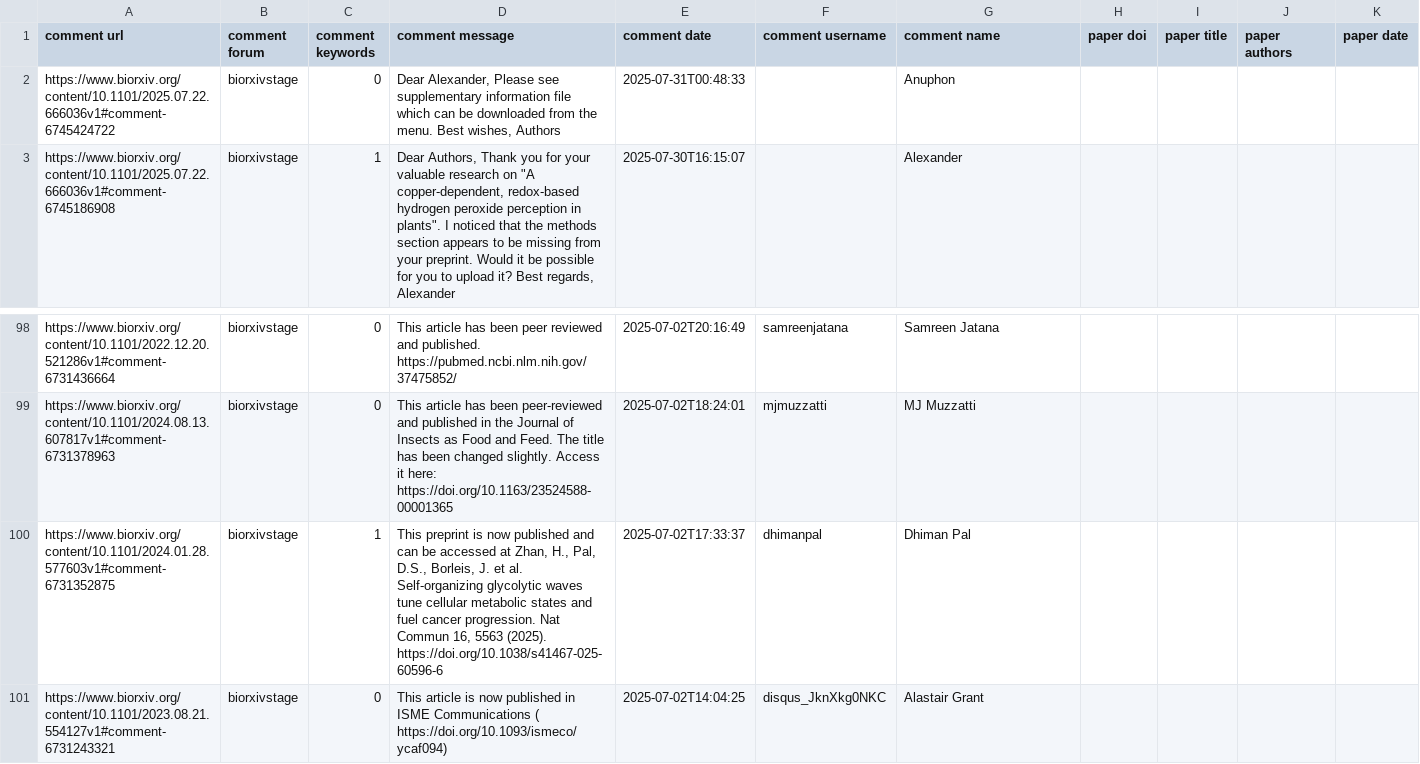
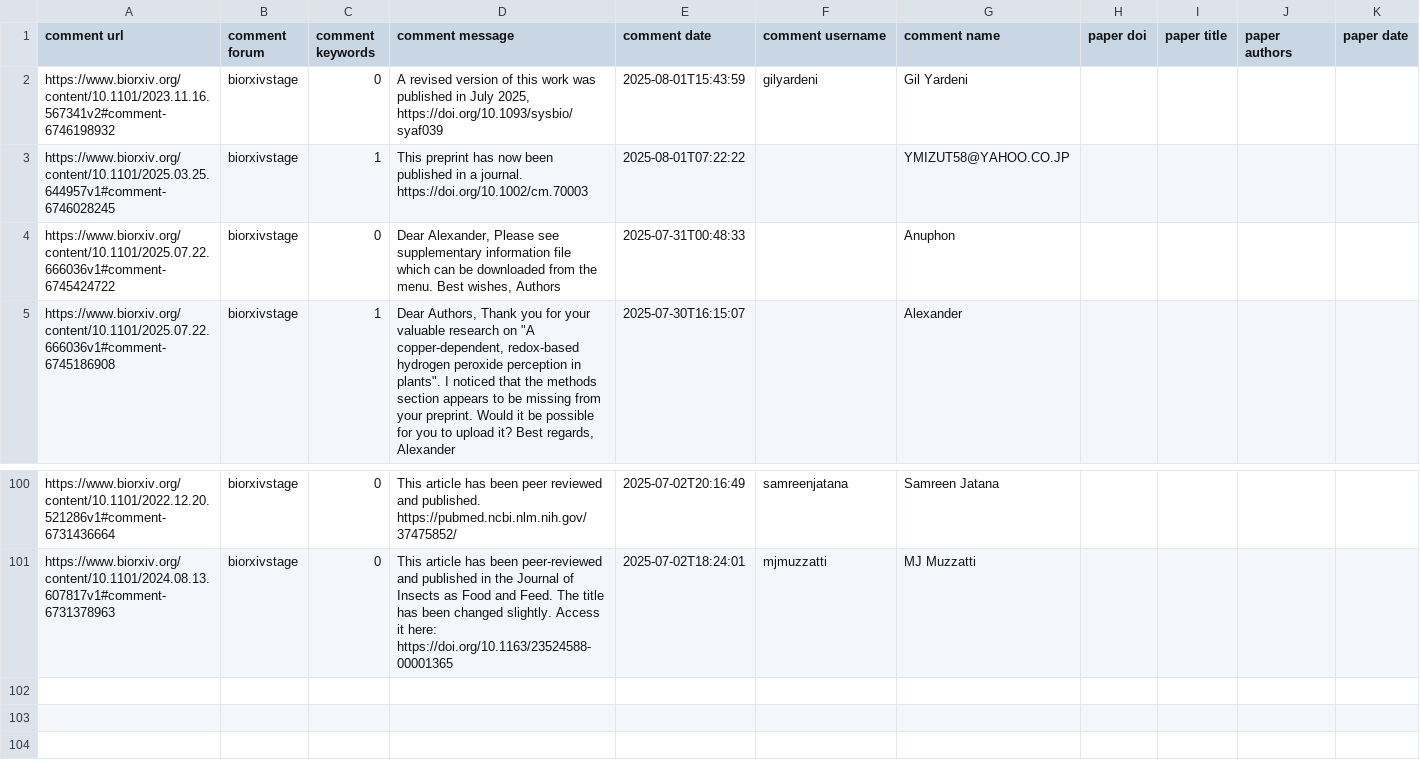
Before and after one commit to asapbio/feedback-asap, a CSV file: output.csv, drawn as a sheet; only a part is shown, gaps mark what is left out.

```diff
--- a/output.csv
+++ b/output.csv
@@ -1,2 +1,4 @@
 comment url,comment forum,comment keywords,comment message,comment date,comment username,comment name,paper doi,paper title,paper authors,paper date
+https://www.biorxiv.org/content/10.1101/2023.11.16.567341v2#comment-6746198932,biorxivstage,0,"A revised version of this work was published in July 2025, https://doi.org/10.1093/sysbio/syaf039",2025-08-01T15:43:59,gilyardeni,Gil Yardeni,,,,
+https://www.biorxiv.org/content/10.1101/2025.03.25.644957v1#comment-6746028245,biorxivstage,1,This preprint has now been published in a journal. https://doi.org/10.1002/cm.70003,2025-08-01T07:22:22,,YMIZUT58@YAHOO.CO.JP,,,,
 https://www.biorxiv.org/content/10.1101/2025.07.22.666036v1#comment-6745424722,biorxivstage,0,"Dear Alexander, Please see supplementary information file which can be downloaded from the menu. Best wishes, Authors",2025-07-31T00:48:33,,Anuphon,,,,
@@ -99,3 +101 @@ https://www.biorxiv.org/content/10.1101/2022.12.20.521286v1#comment-6731436664,b
 https://www.biorxiv.org/content/10.1101/2024.08.13.607817v1#comment-6731378963,biorxivstage,0,This article has been peer-reviewed and published in the Journal of Insects as Food and Feed. The title has been changed slightly. Access it here: https://doi.org/10.1163/23524588-00001365,2025-07-02T18:24:01,mjmuzzatti,MJ Muzzatti,,,,
-https://www.biorxiv.org/content/10.1101/2024.01.28.577603v1#comment-6731352875,biorxivstage,1,"This preprint is now published and can be accessed at Zhan, H., Pal, D.S., Borleis, J. et al. Self-organizing glycolytic waves tune cellular metabolic states and fuel cancer progression. Nat Commun 16, 5563 (2025). https://doi.org/10.1038/s41467-025-60596-6",2025-07-02T17:33:37,dhimanpal,Dhiman Pal,,,,
-https://www.biorxiv.org/content/10.1101/2023.08.21.554127v1#comment-6731243321,biorxivstage,0,This article is now published in ISME Communications ( https://doi.org/10.1093/ismeco/ycaf094),2025-07-02T14:04:25,disqus_JknXkg0NKC,Alastair Grant,,,,
```
